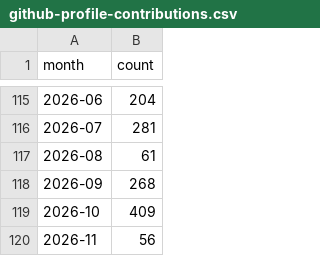
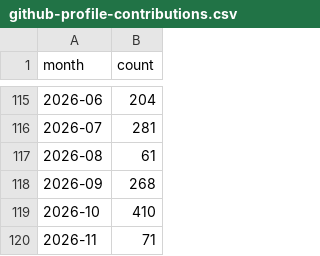
Before and after one commit to MrMarciaOng/github-contribution-chart, a CSV file: output/github-profile-contributions.csv, drawn as a sheet; only a part is shown, gaps mark what is left out.

```diff
--- a/output/github-profile-contributions.csv
+++ b/output/github-profile-contributions.csv
@@ -118,3 +118,3 @@ month,count
 2026-09,268
-2026-10,409
-2026-11,56
+2026-10,410
+2026-11,71
```
Also changed, not shown: output/github-activity.csv, output/github-commits-ytd.csv, 17 other files.
